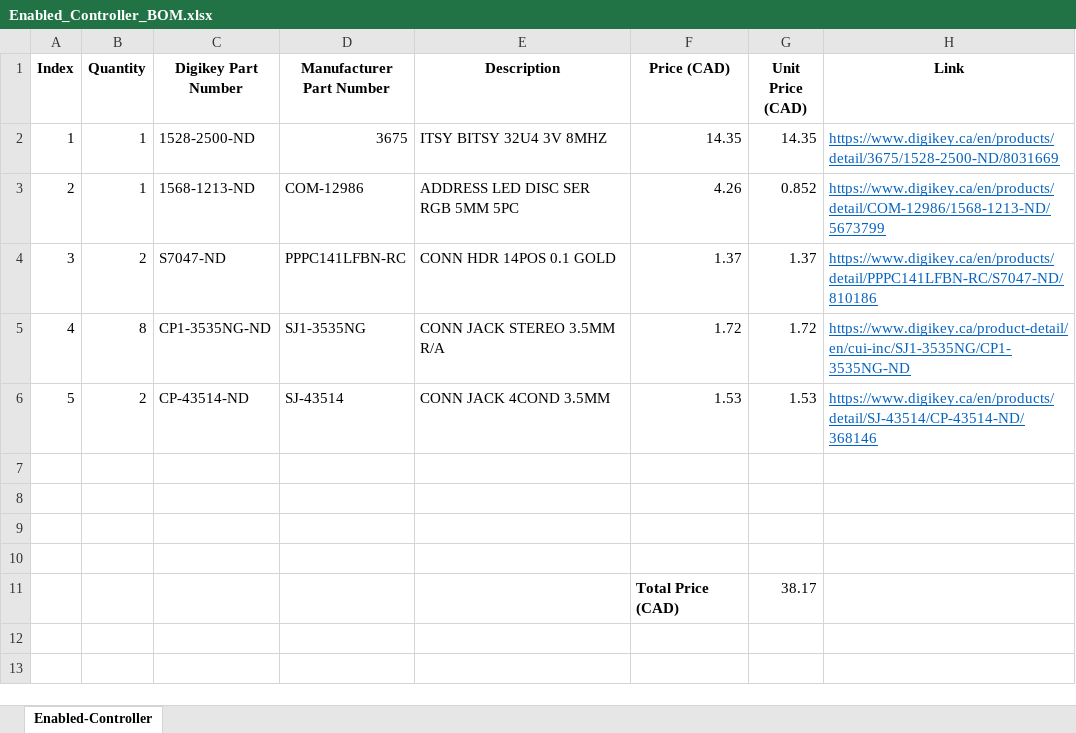
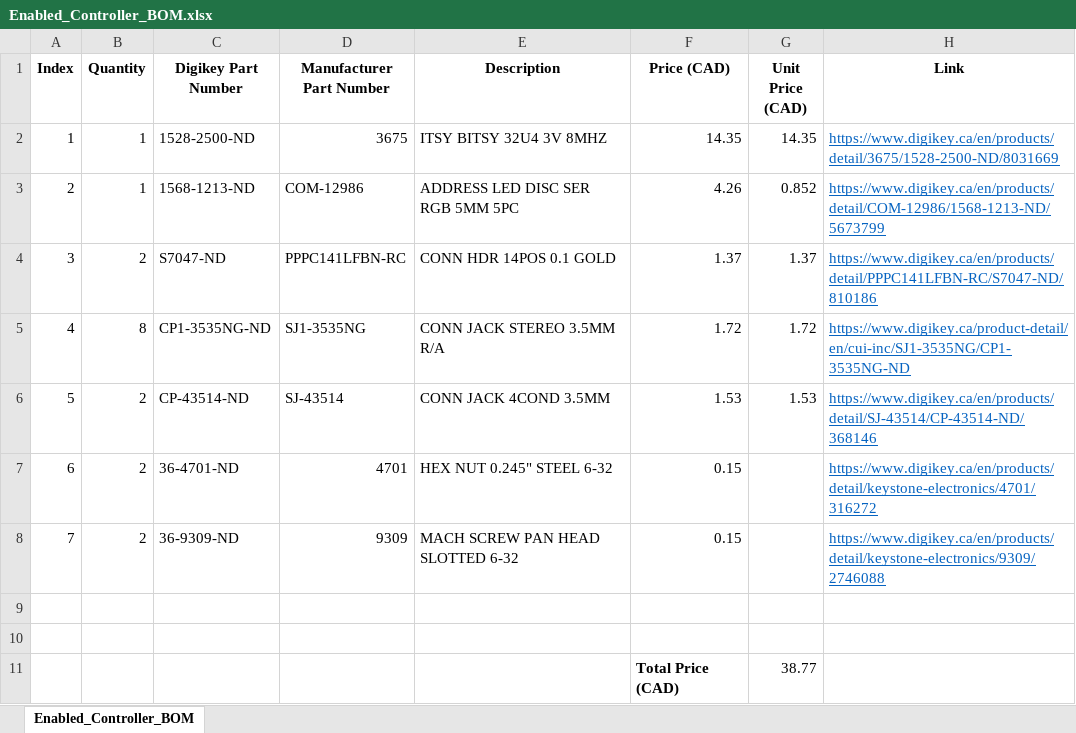
Before and after one commit to milador/Enabled-Controller, an Excel workbook: Components/Enabled_Controller_BOM.xlsx, sheet Enabled_Controller_BOM, drawn as a sheet; values as stored, in another font and other column widths than the file's, no borders; removed rows and columns are numbered as before the commit, all else as after; the diff names each change by its address in the sheet, - before the commit and + after, or states it on an @@ line.

Commit message:
Updated BOM and added M2.5 screws

```diff
--- a/Components/Enabled_Controller_BOM.xlsx (sheet Enabled_Controller_BOM)
+++ b/Components/Enabled_Controller_BOM.xlsx (sheet Enabled_Controller_BOM)
-sheet tab: Enabled-Controller
+sheet tab: Enabled_Controller_BOM
+row 7: 6 | 2 | 36-4701-ND | 4701 | HEX NUT 0.245" STEEL 6-32 | 0.15 |  | https://www.digikey.ca/en/products/detail/keystone-electronics/4701/316272
+row 8: 7 | 2 | 36-9309-ND | 9309 | MACH SCREW PAN HEAD SLOTTED 6-32 | 0.15 |  | https://www.digikey.ca/en/products/detail/keystone-electronics/9309/2746088
-row 11: (empty)
+row 11:  |  |  |  |  | Total Price (CAD) | 38.77
-row 10: (empty)
-row 11:  |  |  |  |  | Total Price (CAD) | 38.17
```
Also changed, not shown: 1 other file.
